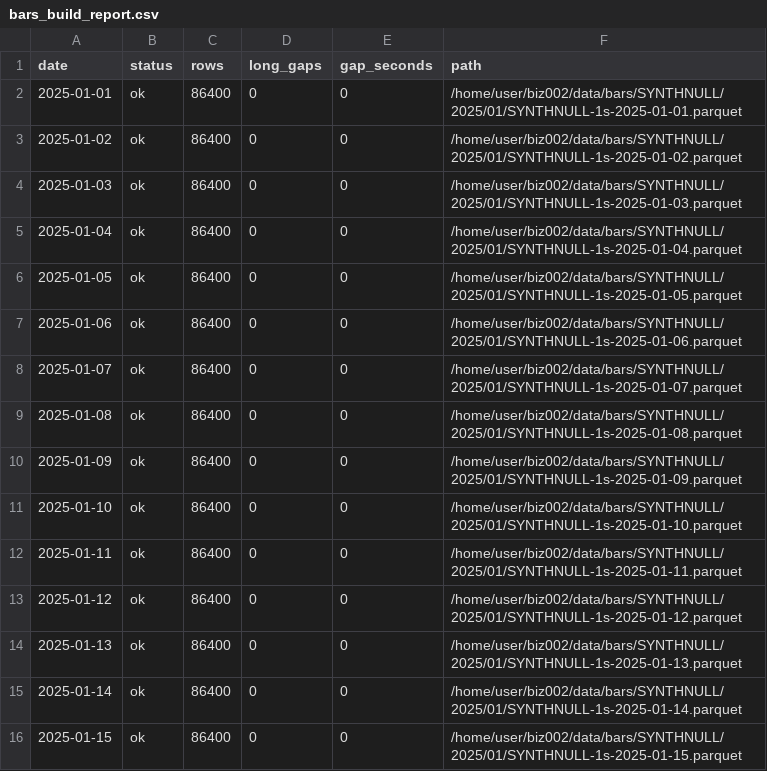
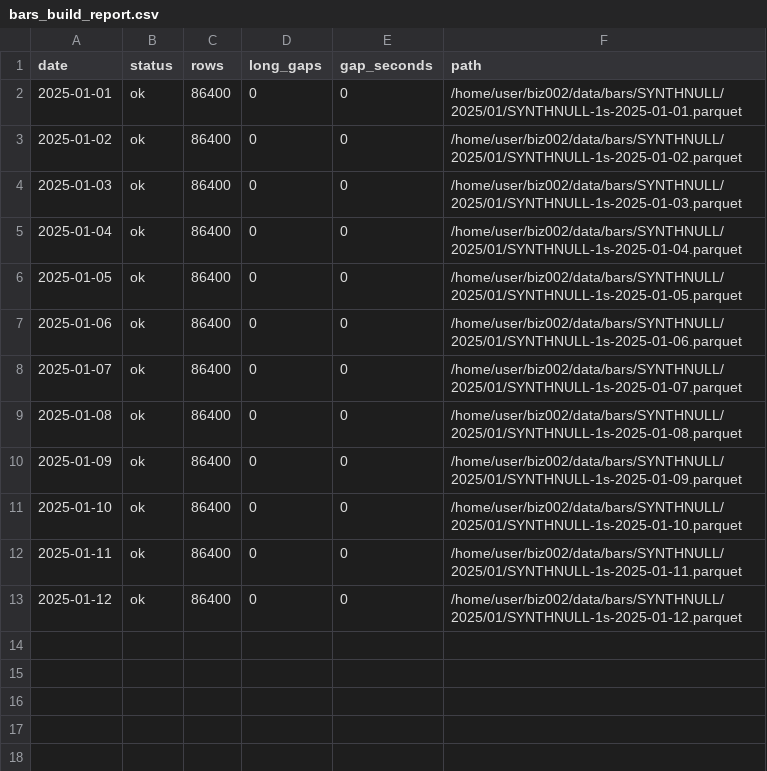
Before and after one commit to keisuku/biz002, a CSV file: reports/SYNTHNULL/bars_build_report.csv, drawn as a sheet.

```diff
--- a/reports/SYNTHNULL/bars_build_report.csv
+++ b/reports/SYNTHNULL/bars_build_report.csv
@@ -13,4 +13 @@ date,status,rows,long_gaps,gap_seconds,path
 2025-01-12,ok,86400,0,0,/home/user/biz002/data/bars/SYNTHNULL/2025/01/SYNTHNULL-1s-2025-01-12.parquet
-2025-01-13,ok,86400,0,0,/home/user/biz002/data/bars/SYNTHNULL/2025/01/SYNTHNULL-1s-2025-01-13.parquet
-2025-01-14,ok,86400,0,0,/home/user/biz002/data/bars/SYNTHNULL/2025/01/SYNTHNULL-1s-2025-01-14.parquet
-2025-01-15,ok,86400,0,0,/home/user/biz002/data/bars/SYNTHNULL/2025/01/SYNTHNULL-1s-2025-01-15.parquet
```
Also changed, not shown: 13 other files.
